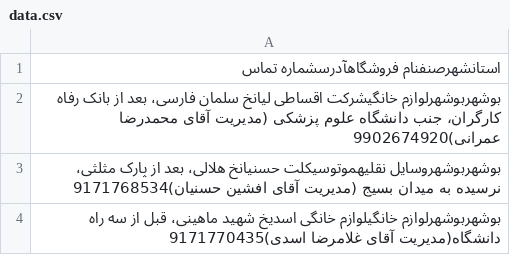
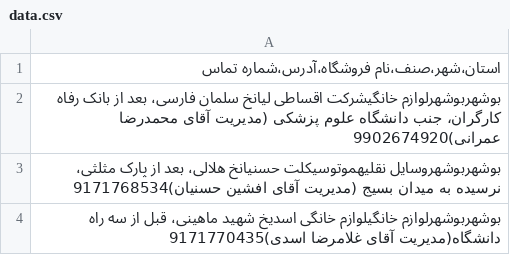
Before and after one commit to rbank724/refahicard, a CSV file: data.csv, drawn as a sheet; only a part is shown; the diff names each change by its address in the sheet, - before the commit and + after, or states it on an @@ line.

Commit message:
Update data.csv

```diff
--- a/data.csv
+++ b/data.csv
-A1: استانشهرصنفنام فروشگاهآدرسشماره تماس
+A1: استان،شهر،صنف،نام فروشگاه،آدرس،شماره تماس
```
